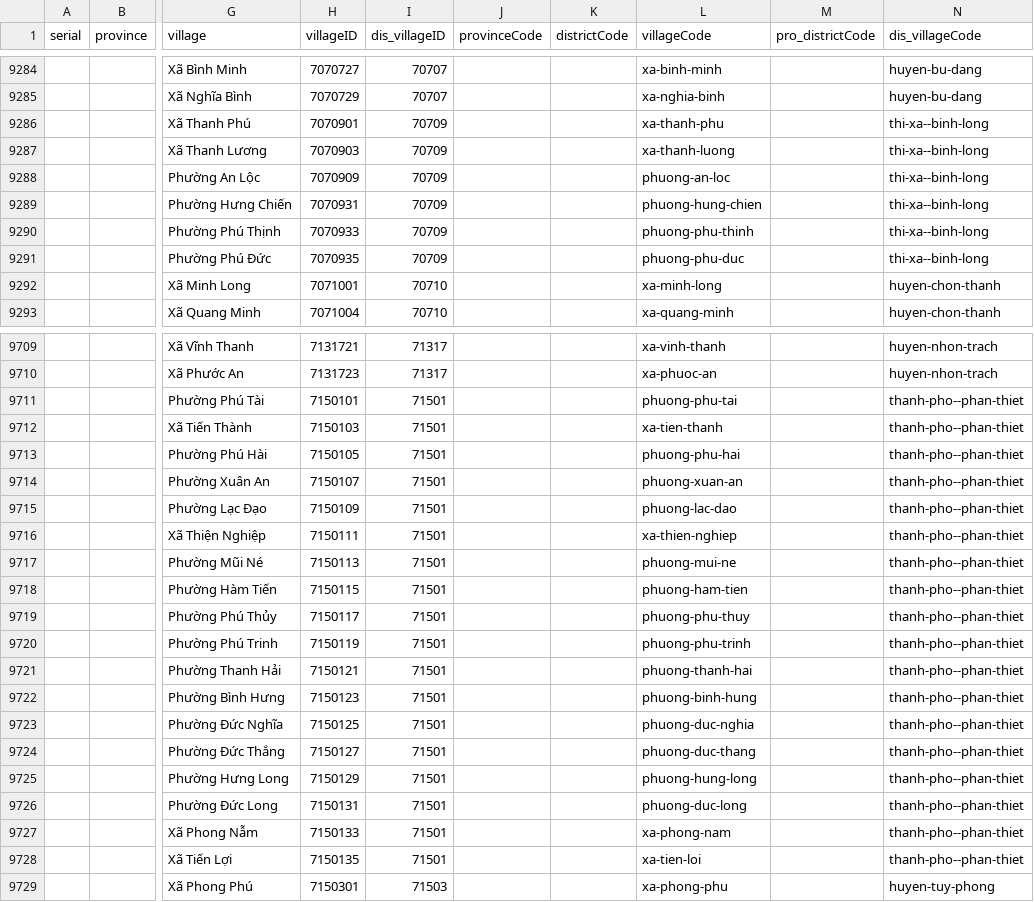
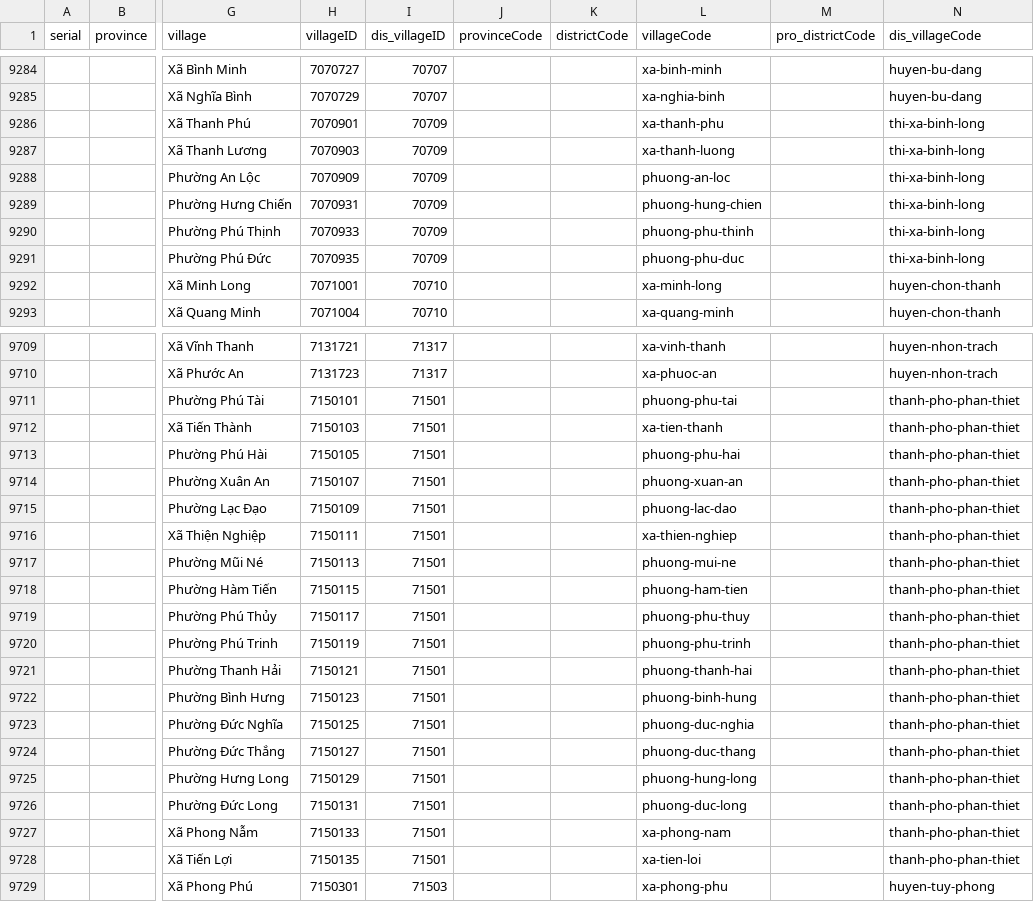
Before and after one commit to longcailay/apiserver, a CSV file: AddInfoToAddress/addressResult.csv, drawn as a sheet; only a part is shown, gaps mark what is left out; the diff covers the shown part only; the diff names each change by its address in the sheet, - before the commit and + after, or states it on an @@ line.

```diff
--- a/AddInfoToAddress/addressResult.csv
+++ b/AddInfoToAddress/addressResult.csv
-N9286:N9291 (dis_villageCode): thi-xa--binh-long
+N9286:N9291 (dis_villageCode): thi-xa-binh-long
-N9711:N9728 (dis_villageCode): thanh-pho--phan-thiet
+N9711:N9728 (dis_villageCode): thanh-pho-phan-thiet
```
Also changed, not shown: 118 edited cells elsewhere in this file, 10 other files.
